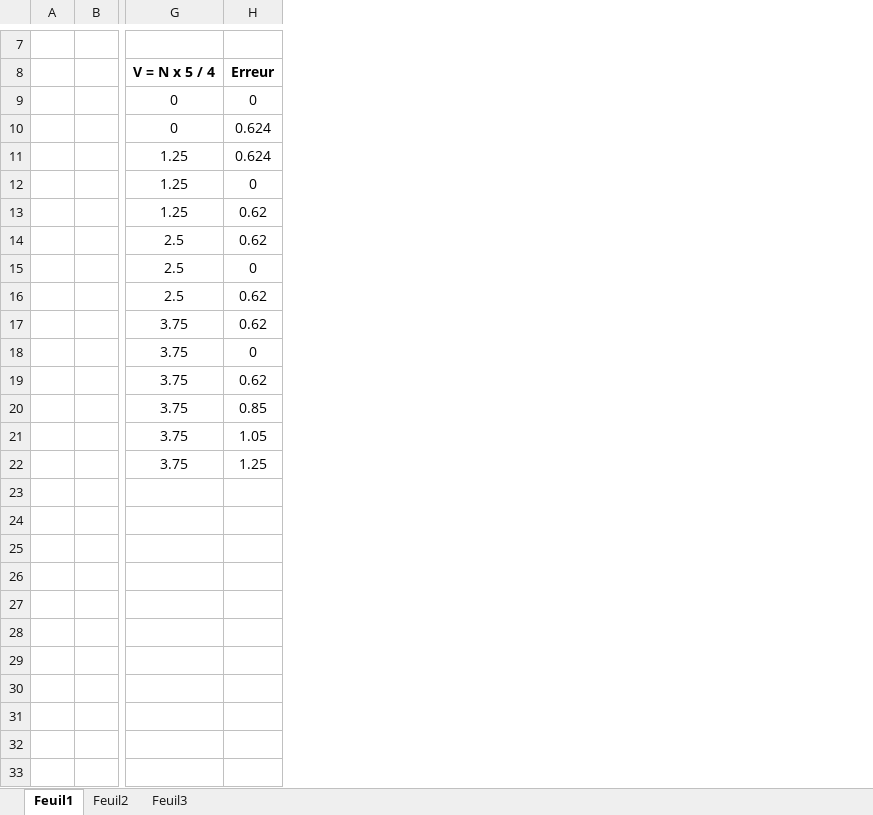
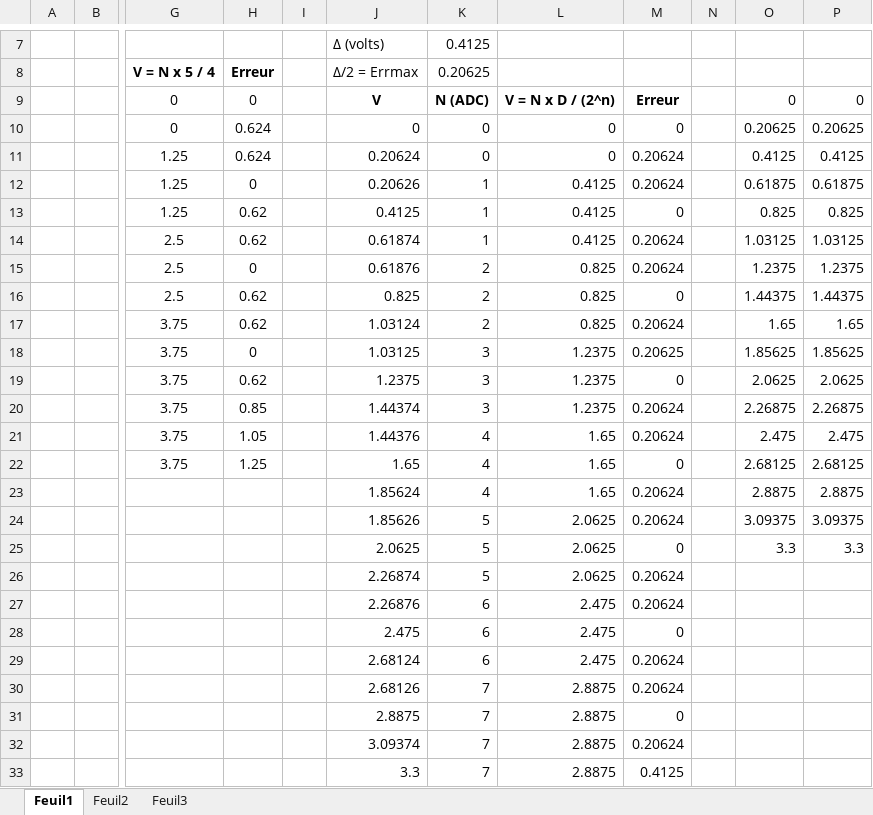
Before and after one commit to aoumnad/tutos, an Excel workbook: ARDUINO/calculs.xlsx, sheet Feuil1, drawn as a sheet; only a part is shown, gaps mark what is left out; values as stored, in another font and other column widths than the file's, no borders; rows hold the shown columns only; the diff names each change by its address in the sheet, - before the commit and + after, or states it on an @@ line.

```diff
--- a/ARDUINO/calculs.xlsx (sheet Feuil1)
+++ b/ARDUINO/calculs.xlsx (sheet Feuil1)
+column I, empty
+column J (Δ/2 = Errmax), row 7: Δ (volts); rows 9-22: V | 0 | 0.20624 | 0.20626 | 0.4125 | 0.61874 | 0.61876 | 0.825 | 1.03124 | 1.03125 | 1.2375 | 1.44374 | 1.44376 | 1.65
+column K (0.20625), row 7: 0.4125; rows 9-22: N (ADC) | 0 | 0 | 1 | 1 | 1 | 2 | 2 | 2 | 3 | 3 | 3 | 4 | 4
+column L, rows 9-22: V = N x D / (2^n) | 0 | 0 | 0.4125 | 0.4125 | 0.4125 | 0.825 | 0.825 | 0.825 | 1.2375 | 1.2375 | 1.2375 | 1.65 | 1.65
+column M, rows 9-22: Erreur | 0 | 0.20624 | 0.20624 | 0 | 0.20624 | 0.20624 | 0 | 0.20624 | 0.20625 | 0 | 0.20624 | 0.20624 | 0
+column N, empty
+column O, rows 9-22: 0 | 0.20625 | 0.4125 | 0.61875 | 0.825 | 1.03125 | 1.2375 | 1.44375 | 1.65 | 1.85625 | 2.0625 | 2.26875 | 2.475 | 2.68125
+column P, rows 9-22: 0 | 0.20625 | 0.4125 | 0.61875 | 0.825 | 1.03125 | 1.2375 | 1.44375 | 1.65 | 1.85625 | 2.0625 | 2.26875 | 2.475 | 2.68125
+row 23:  |  |  |  |  | 1.85624 | 4 | 1.65 | 0.20624 |  | 2.8875 | 2.8875
+row 24:  |  |  |  |  | 1.85626 | 5 | 2.0625 | 0.20624 |  | 3.09375 | 3.09375
+row 25:  |  |  |  |  | 2.0625 | 5 | 2.0625 | 0 |  | 3.3 | 3.3
+row 26:  |  |  |  |  | 2.26874 | 5 | 2.0625 | 0.20624
+row 27:  |  |  |  |  | 2.26876 | 6 | 2.475 | 0.20624
+row 28:  |  |  |  |  | 2.475 | 6 | 2.475 | 0
+row 29:  |  |  |  |  | 2.68124 | 6 | 2.475 | 0.20624
+row 30:  |  |  |  |  | 2.68126 | 7 | 2.8875 | 0.20624
+row 31:  |  |  |  |  | 2.8875 | 7 | 2.8875 | 0
+row 32:  |  |  |  |  | 3.09374 | 7 | 2.8875 | 0.20624
+row 33:  |  |  |  |  | 3.3 | 7 | 2.8875 | 0.4125
```
Also changed, not shown: 7 other files.
